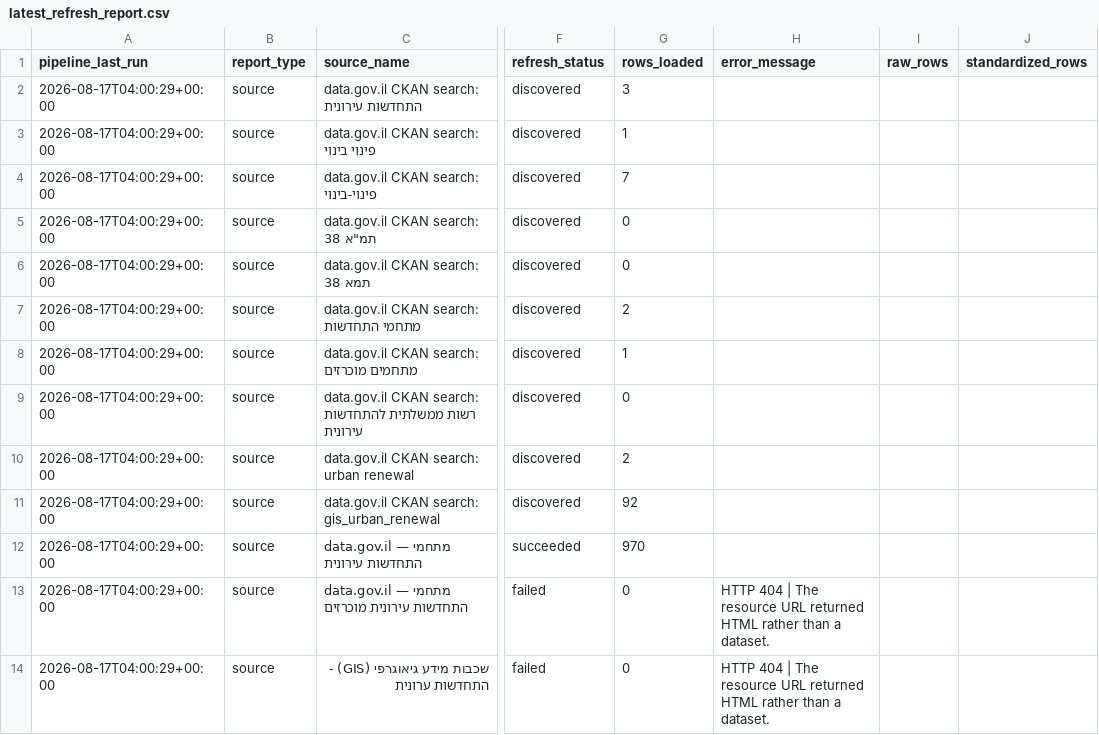
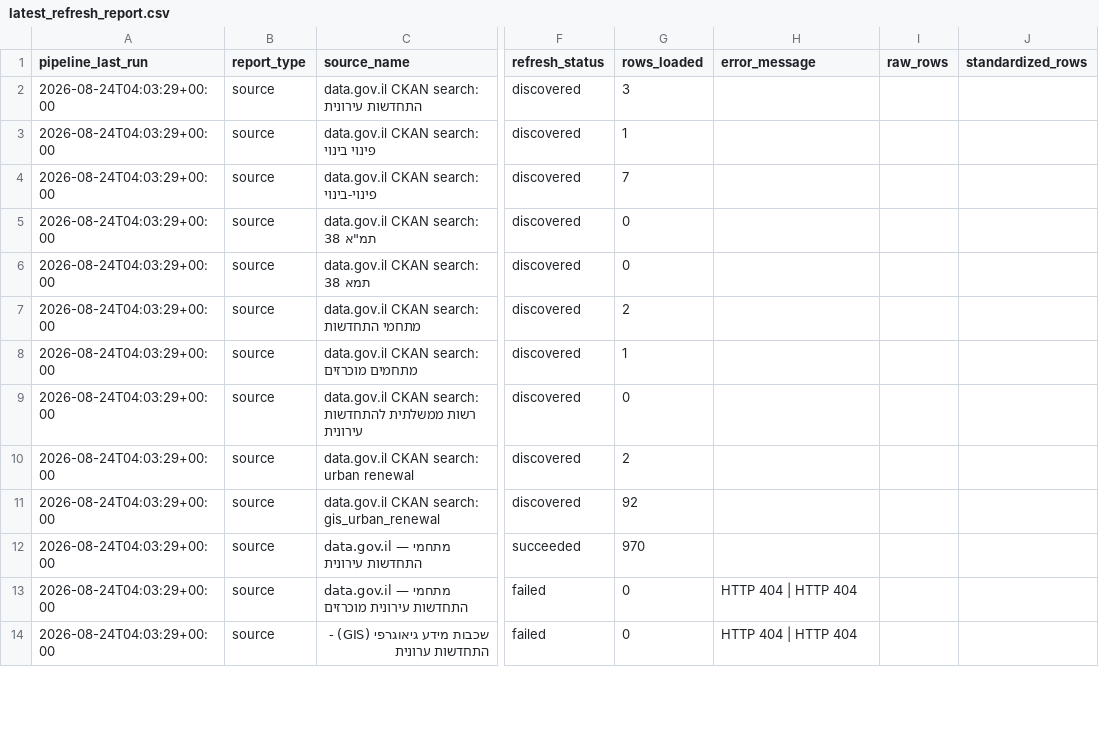
Before and after one commit to guyluzon64/kaos-urban-renewal, a CSV file: data/metadata/latest_refresh_report.csv, drawn as a sheet; only a part is shown, gaps mark what is left out; the diff covers the shown part only; the diff names each change by its address in the sheet, - before the commit and + after, or states it on an @@ line.

```diff
--- a/data/metadata/latest_refresh_report.csv
+++ b/data/metadata/latest_refresh_report.csv
-A2:A14 (pipeline_last_run): 2026-08-17T04:00:29+00:00
+A2:A14 (pipeline_last_run): 2026-08-24T04:03:29+00:00
-H13:H14 (error_message): HTTP 404 | The resource URL returned HTML rather than a dataset.
+H13:H14 (error_message): HTTP 404 | HTTP 404
```
Also changed, not shown: 13 edited cells elsewhere in this file, data/metadata/source_inventory.csv, data/processed/urban_renewal_standardized.csv, 2 other files.
